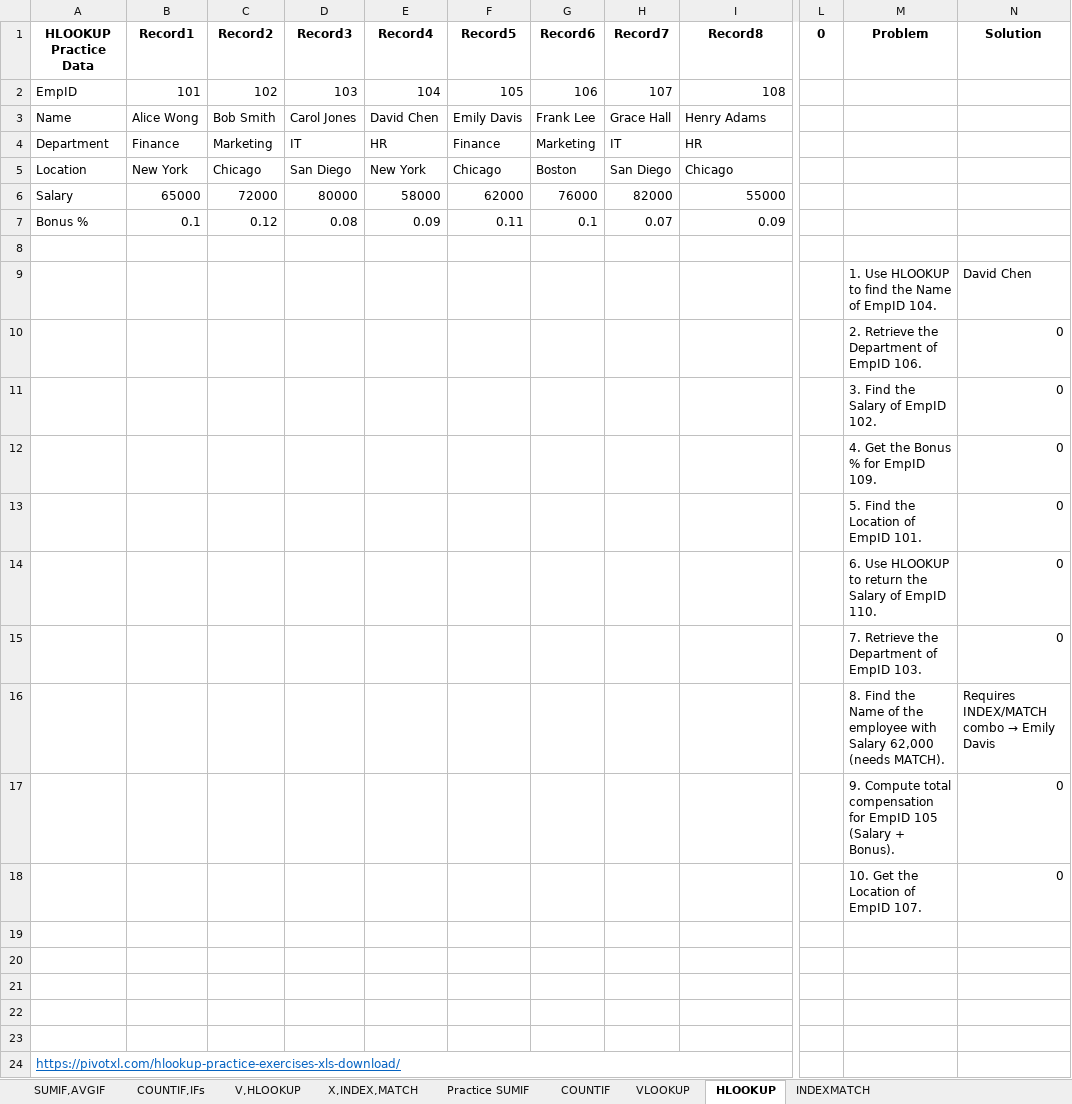
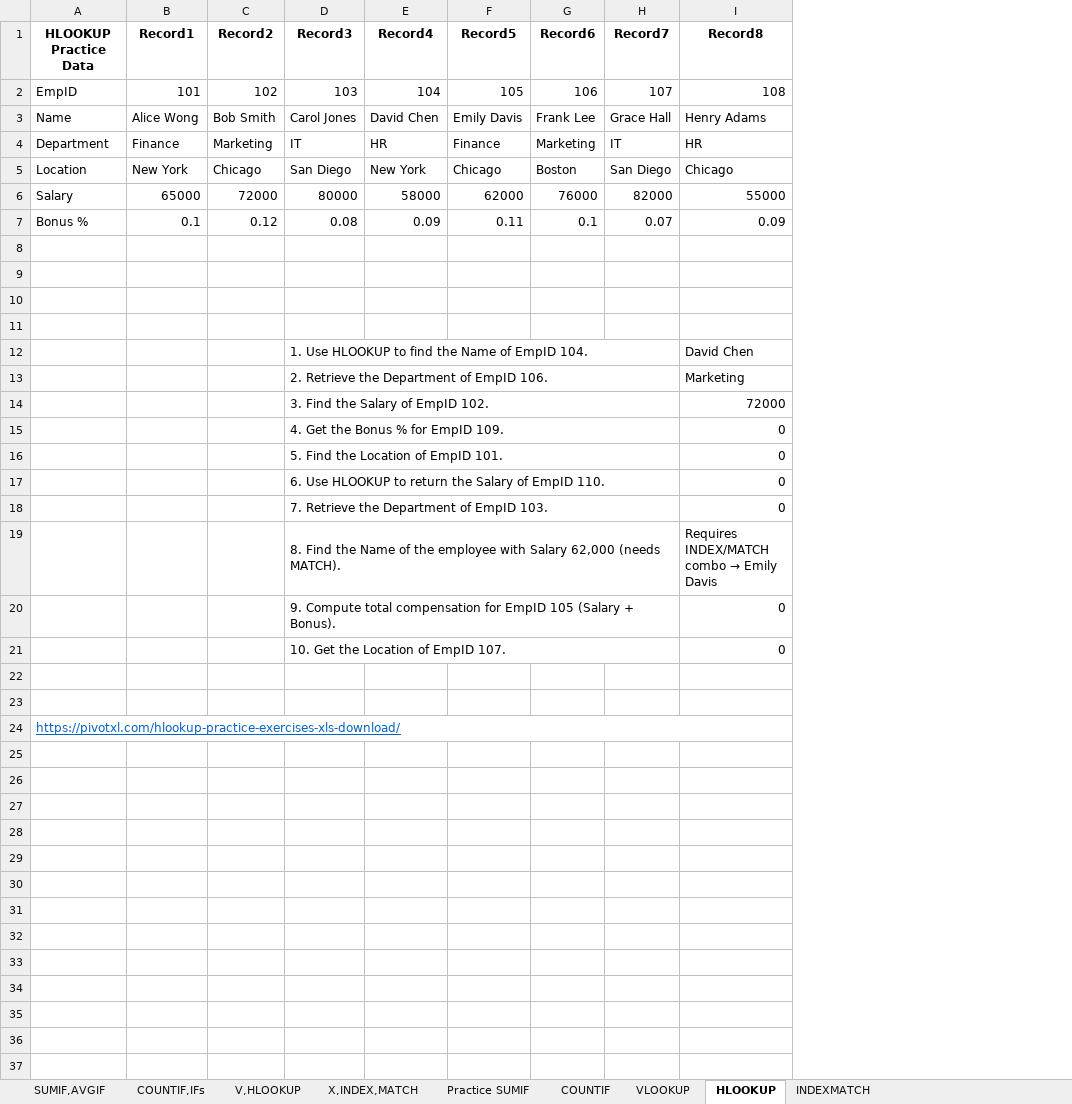
Before and after one commit to shiva3994/Excel_Practice, an Excel workbook: Practice_file.xlsx, sheet HLOOKUP, drawn as a sheet; only a part is shown, gaps mark what is left out; values as stored, in another font and other column widths than the file's, no borders; removed rows and columns are numbered as before the commit, all else as after; rows hold the shown columns only; the diff names each change by its address in the sheet, - before the commit and + after, or states it on an @@ line.

Commit message:
Update Practice_file.xlsx

```diff
--- a/Practice_file.xlsx (sheet HLOOKUP)
+++ b/Practice_file.xlsx (sheet HLOOKUP)
-column L (0), empty
-column M (Problem), rows 9-18: 1. Use HLOOKUP to find the Name of EmpID 104. | 2. Retrieve the Department of EmpID 106. | 3. Find the Salary of EmpID 102. | 4. Get the Bonus % for EmpID 109. | 5. Find the Location of EmpID 101. | 6. Use HLOOKUP to return the Salary of EmpID 110. | 7. Retrieve the Department of EmpID 103. | 8. Find the Name of the employee with Salary 62,000 (needs MATCH). | 9. Compute total compensation for EmpID 105 (Salary + Bonus). | 10. Get the Location of EmpID 107.
-column N (Solution), rows 9-18: David Chen | 0 | 0 | 0 | 0 | 0 | 0 | Requires INDEX/MATCH combo → Emily Davis | 0 | 0
-row 9:  |  |  |  |  |  |  |  |  |  | 1. Use HLOOKUP to find the Name of EmpID 104. | David Chen
+row 9: (empty)
-row 10:  |  |  |  |  |  |  |  |  |  | 2. Retrieve the Department of EmpID 106. | 0
+row 10: (empty)
-row 11:  |  |  |  |  |  |  |  |  |  | 3. Find the Salary of EmpID 102. | 0
+row 11: (empty)
-D12 (Record3): (empty)
+D12 (Record3): 1. Use HLOOKUP to find the Name of EmpID 104.
+D12:H12 merged
-I12 (Record8): (empty)
+I12 (Record8): David Chen
-D13 (Record3): (empty)
+D13 (Record3): 2. Retrieve the Department of EmpID 106.
+D13:H13 merged
-I13 (Record8): (empty)
+I13 (Record8): Marketing
-D14 (Record3): (empty)
+D14 (Record3): 3. Find the Salary of EmpID 102.
+D14:H14 merged
-I14 (Record8): (empty)
+I14 (Record8): 72000
-D15 (Record3): (empty)
+D15 (Record3): 4. Get the Bonus % for EmpID 109.
+D15:H15 merged
-I15:I18 (Record8): (empty)
+I15:I18 (Record8): 0
-D16 (Record3): (empty)
+D16 (Record3): 5. Find the Location of EmpID 101.
+D16:H16 merged
-D17 (Record3): (empty)
+D17 (Record3): 6. Use HLOOKUP to return the Salary of EmpID 110.
+D17:H17 merged
-D18 (Record3): (empty)
+D18 (Record3): 7. Retrieve the Department of EmpID 103.
+D18:H18 merged
-row 19: (empty)
+row 19:  |  |  | 8. Find the Name of the employee with Salary 62,000 (needs MATCH). |  |  |  |  | Requires INDEX/MATCH combo → Emily Davis
+D19:H19 merged
-row 20: (empty)
+row 20:  |  |  | 9. Compute total compensation for EmpID 105 (Salary + Bonus). |  |  |  |  | 0
+D20:H20 merged
-row 21: (empty)
+row 21:  |  |  | 10. Get the Location of EmpID 107. |  |  |  |  | 0
+D21:H21 merged
```
Also changed, not shown: sheet VLOOKUP, sheet COUNTIF, sheet INDEXMATCH.
